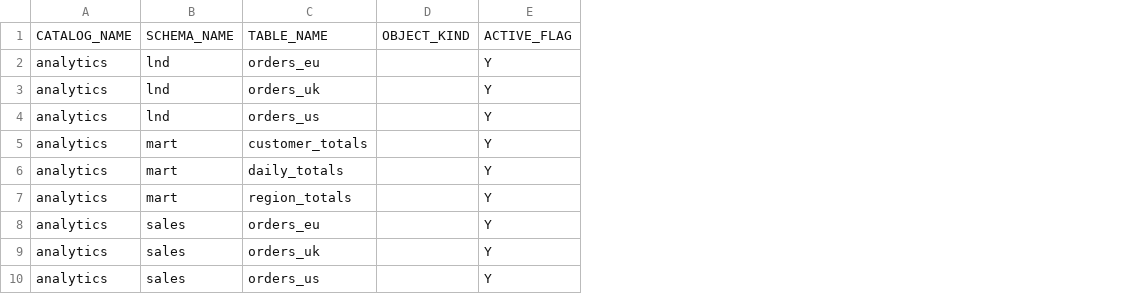
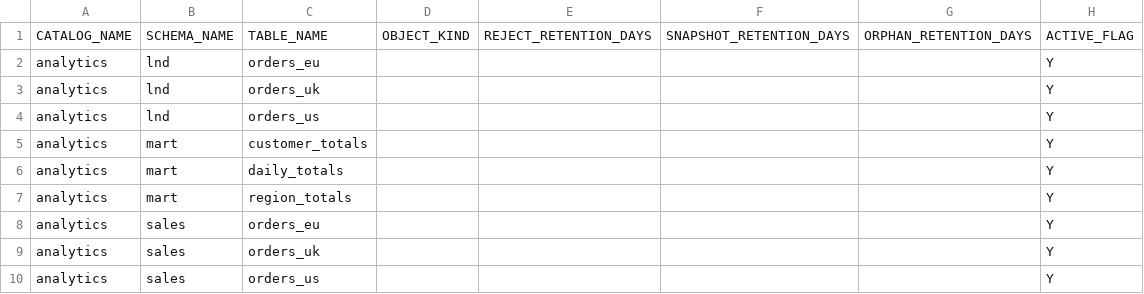
Before and after one commit to venkatcg00/etl-craft, a CSV file: docs/examples/config/tables.csv, drawn as a sheet; the diff names each change by its address in the sheet, - before the commit and + after, or states it on an @@ line.

Commit message:
feat(retention): scope warehouse auxiliary cleanup (road to 1.0.0, S6.A)

```diff
--- a/docs/examples/config/tables.csv
+++ b/docs/examples/config/tables.csv
+column E, row 1: REJECT_RETENTION_DAYS
+column F, row 1: SNAPSHOT_RETENTION_DAYS
+column G, row 1: ORPHAN_RETENTION_DAYS
```
Also changed, not shown: 33 other files.
